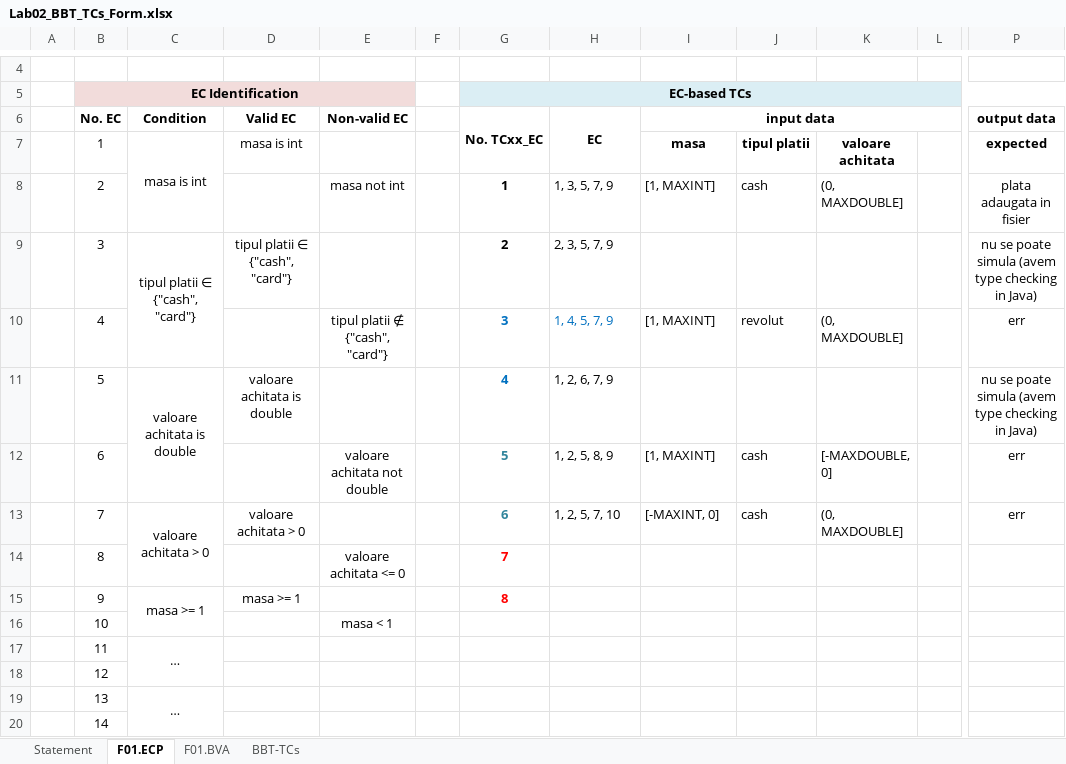
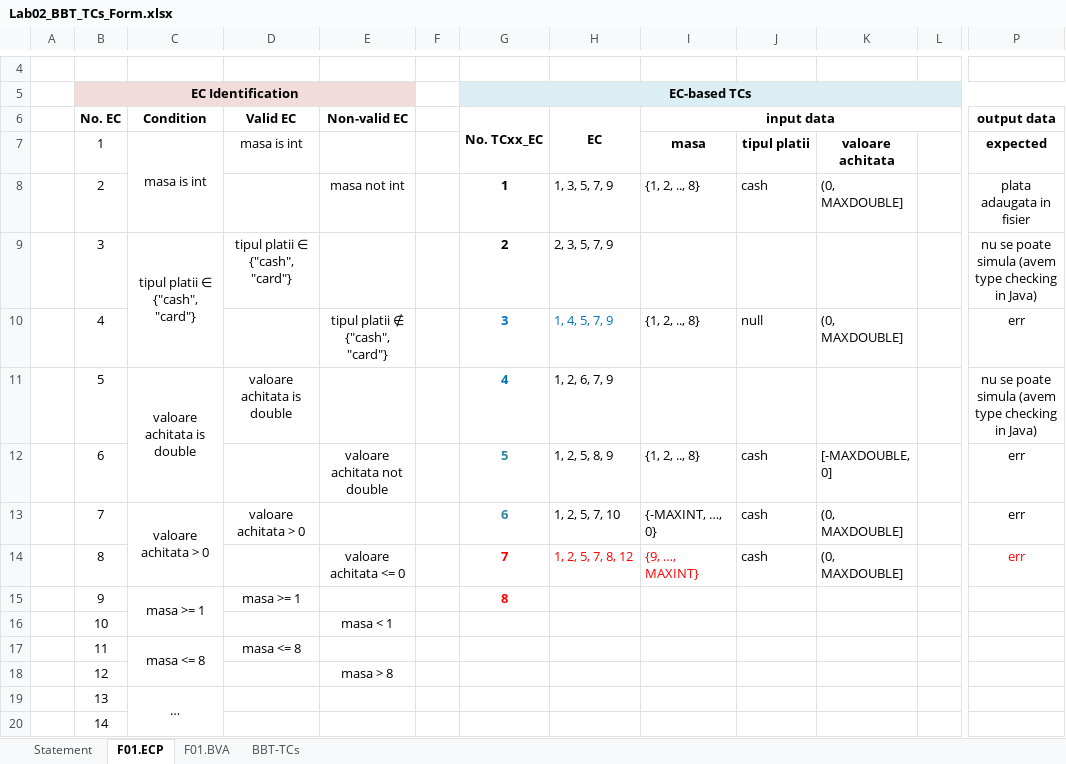
Before and after one commit to VeraCiubotariu/VVSS, an Excel workbook: Docs/Lab02/Lab02_BBT_TCs_Form.xlsx, sheet F01.ECP, drawn as a sheet; only a part is shown, gaps mark what is left out; values as stored, in another font and other column widths than the file's, no borders; the diff names each change by its address in the sheet, - before the commit and + after, or states it on an @@ line.

```diff
--- a/Docs/Lab02/Lab02_BBT_TCs_Form.xlsx (sheet F01.ECP)
+++ b/Docs/Lab02/Lab02_BBT_TCs_Form.xlsx (sheet F01.ECP)
-I8 (input data): [1, MAXINT]
+I8 (input data): {1, 2, .., 8}
-I10 (input data): [1, MAXINT]
+I10 (input data): {1, 2, .., 8}
-J10: revolut
+J10: null
-I12 (input data): [1, MAXINT]
+I12 (input data): {1, 2, .., 8}
-I13 (input data): [-MAXINT, 0]
+I13 (input data): {-MAXINT, …, 0}
-H14 (EC): (empty)
+H14 (EC): 1, 2, 5, 7, 8, 12
-I14 (input data): (empty)
+I14 (input data): {9, …, MAXINT}
-J14: (empty)
+J14: cash
-K14: (empty)
+K14: (0, MAXDOUBLE]
-P14 (output data): (empty)
+P14 (output data): err
-C17 (Condition): …
+C17 (Condition): masa <= 8
-D17 (Valid EC): (empty)
+D17 (Valid EC): masa <= 8
-E18 (Non-valid EC): (empty)
+E18 (Non-valid EC): masa > 8
```
Also changed, not shown: sheet F01.BVA, sheet BBT-TCs.
